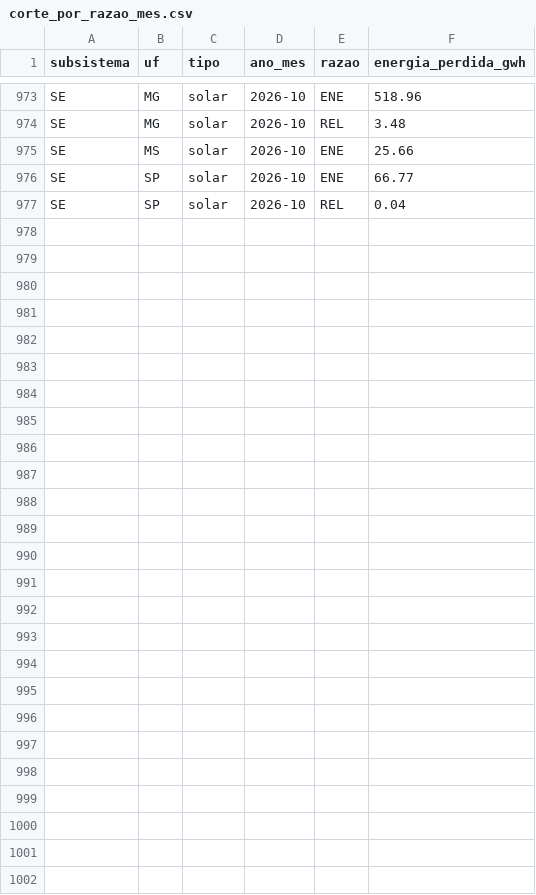
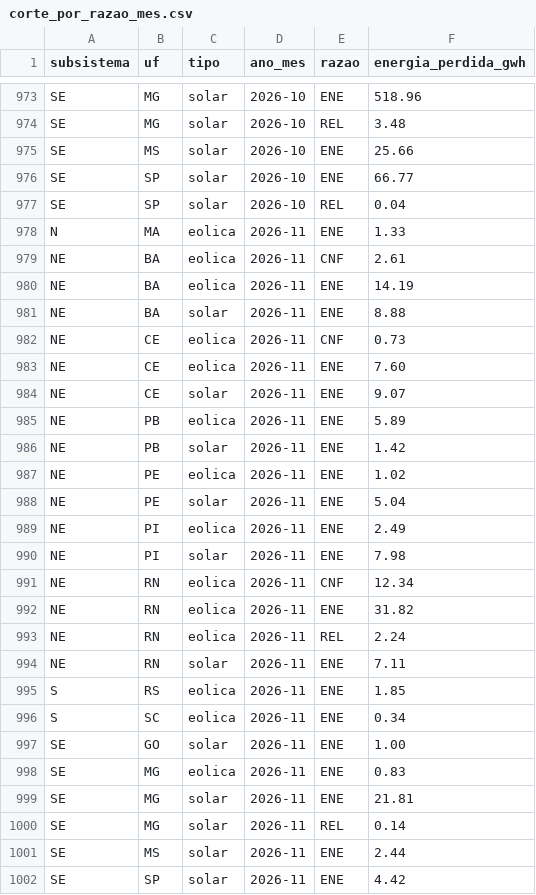
Before and after one commit to eMMsteiin/NOMOS-p-s-HK, a CSV file: dados/saida/corte_por_razao_mes.csv, drawn as a sheet; only a part is shown, gaps mark what is left out.

Commit message:
Atualização diária: dados do ONS até 2026-11-01

```diff
--- a/dados/saida/corte_por_razao_mes.csv
+++ b/dados/saida/corte_por_razao_mes.csv
@@ -977 +977,26 @@ SE;SP;solar;2026-10;ENE;66.77
 SE;SP;solar;2026-10;REL;0.04
+N;MA;eolica;2026-11;ENE;1.33
+NE;BA;eolica;2026-11;CNF;2.61
+NE;BA;eolica;2026-11;ENE;14.19
+NE;BA;solar;2026-11;ENE;8.88
+NE;CE;eolica;2026-11;CNF;0.73
+NE;CE;eolica;2026-11;ENE;7.60
+NE;CE;solar;2026-11;ENE;9.07
+NE;PB;eolica;2026-11;ENE;5.89
+NE;PB;solar;2026-11;ENE;1.42
+NE;PE;eolica;2026-11;ENE;1.02
+NE;PE;solar;2026-11;ENE;5.04
+NE;PI;eolica;2026-11;ENE;2.49
+NE;PI;solar;2026-11;ENE;7.98
+NE;RN;eolica;2026-11;CNF;12.34
+NE;RN;eolica;2026-11;ENE;31.82
+NE;RN;eolica;2026-11;REL;2.24
+NE;RN;solar;2026-11;ENE;7.11
+S;RS;eolica;2026-11;ENE;1.85
+S;SC;eolica;2026-11;ENE;0.34
+SE;GO;solar;2026-11;ENE;1.00
+SE;MG;eolica;2026-11;ENE;0.83
+SE;MG;solar;2026-11;ENE;21.81
+SE;MG;solar;2026-11;REL;0.14
+SE;MS;solar;2026-11;ENE;2.44
+SE;SP;solar;2026-11;ENE;4.42
```
Also changed, not shown: dados/saida/corte_por_estado_mes.csv, site/public/data/corte_por_estado_mes.csv, 19 other files.
